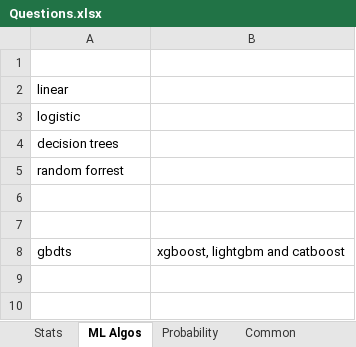
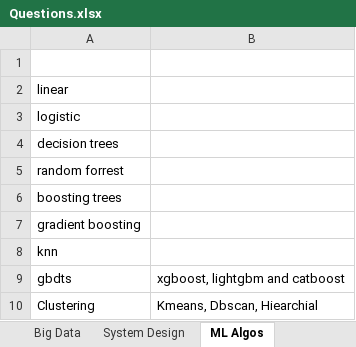
Before and after one commit to vjagannath786/Machine-Learning, an Excel workbook: Q&A/Questions.xlsx, sheet ML Algos, drawn as a sheet; values as stored, in another font and other column widths than the file's, no borders; the diff names each change by its address in the sheet, - before the commit and + after, or states it on an @@ line.

```diff
--- a/Q&A/Questions.xlsx (sheet ML Algos)
+++ b/Q&A/Questions.xlsx (sheet ML Algos)
+sheet tab: Big Data
+sheet tab: System Design
-A6: (empty)
+A6: boosting trees
-A7: (empty)
+A7: gradient boosting
+row 8: knn
+row 10: Clustering | Kmeans, Dbscan, Hiearchial
```
Also changed, not shown: sheet Time series, sheet NLP, sheet Stats, sheet Probability, other sheet tabs.
